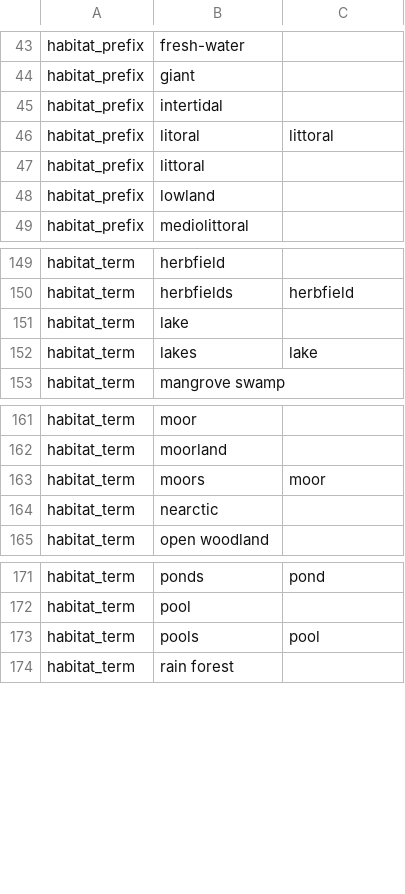
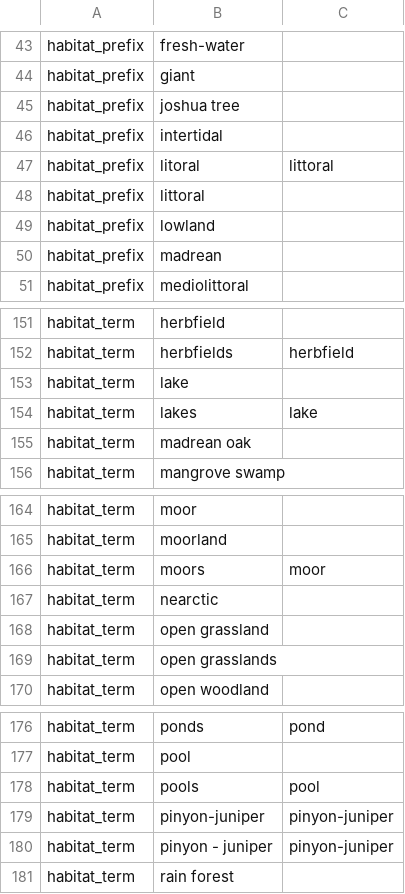
Before and after one commit to rafelafrance/traiter, a CSV file: traiter/pylib/traits/terms/habitat_terms.csv, drawn as a sheet; only a part is shown, gaps mark what is left out; the diff names each change by its address in the sheet, - before the commit and + after, or states it on an @@ line.

Commit message:
Add more habitat terms

```diff
--- a/traiter/pylib/traits/terms/habitat_terms.csv
+++ b/traiter/pylib/traits/terms/habitat_terms.csv
+row 45: habitat_prefix | joshua tree
+row 50: habitat_prefix | madrean
+row 155: habitat_term | madrean oak
+row 168: habitat_term | open grassland
+row 169: habitat_term | open grasslands
+row 179: habitat_term | pinyon-juniper | pinyon-juniper
+row 180: habitat_term | pinyon - juniper | pinyon-juniper
```
